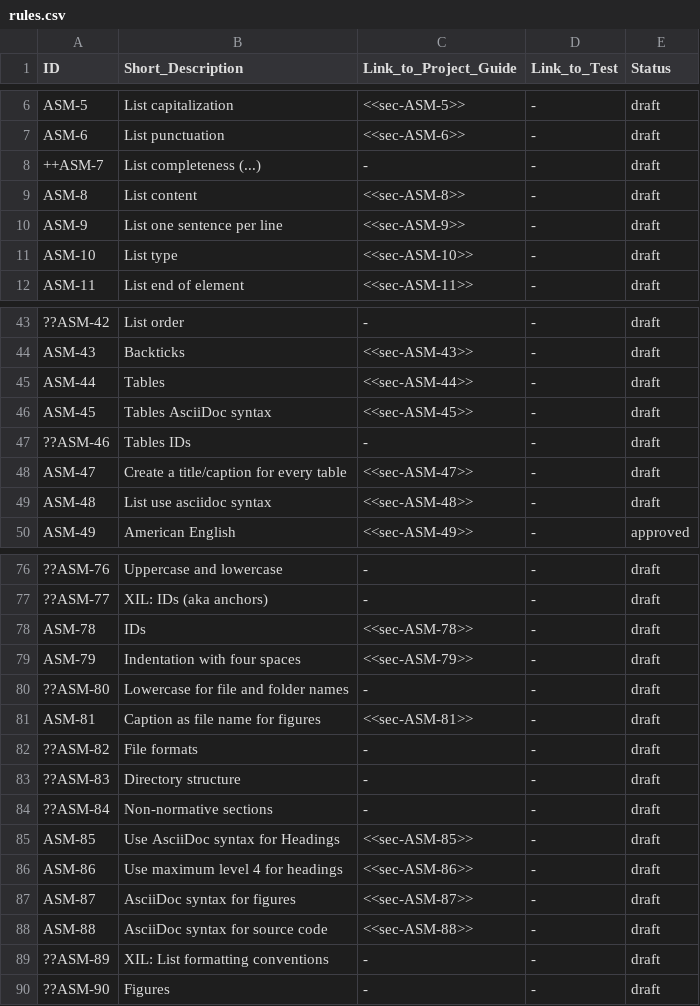
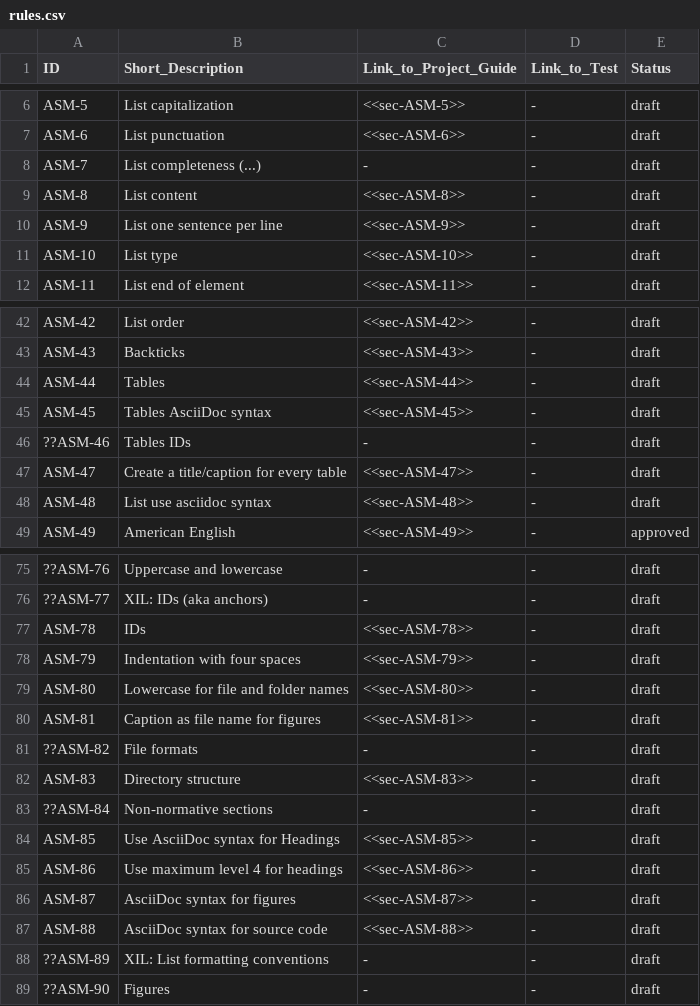
Before and after one commit to asam-ev/asam-project-guide-content, a CSV file: content/modules/compendium/examples/rules.csv, drawn as a sheet; only a part is shown, gaps mark what is left out; addresses are those after the commit; the diff covers the shown part only; the diff names each change by its address in the sheet, - before the commit and + after, or states it on an @@ line.

```diff
--- a/content/modules/compendium/examples/rules.csv
+++ b/content/modules/compendium/examples/rules.csv
-A8 (ID): ++ASM-7
+A8 (ID): ASM-7
-A42 (ID): ??ASM-42
+A42 (ID): ASM-42
-C42 (Link_to_Project_Guide): -
+C42 (Link_to_Project_Guide): <<sec-ASM-42>>
-A79 (ID): ??ASM-80
+A79 (ID): ASM-80
-C79 (Link_to_Project_Guide): -
+C79 (Link_to_Project_Guide): <<sec-ASM-80>>
-A82 (ID): ??ASM-83
+A82 (ID): ASM-83
-C82 (Link_to_Project_Guide): -
+C82 (Link_to_Project_Guide): <<sec-ASM-83>>
```
Also changed, not shown: 1 removed row and 25 edited cells elsewhere in this file, 12 other files.
